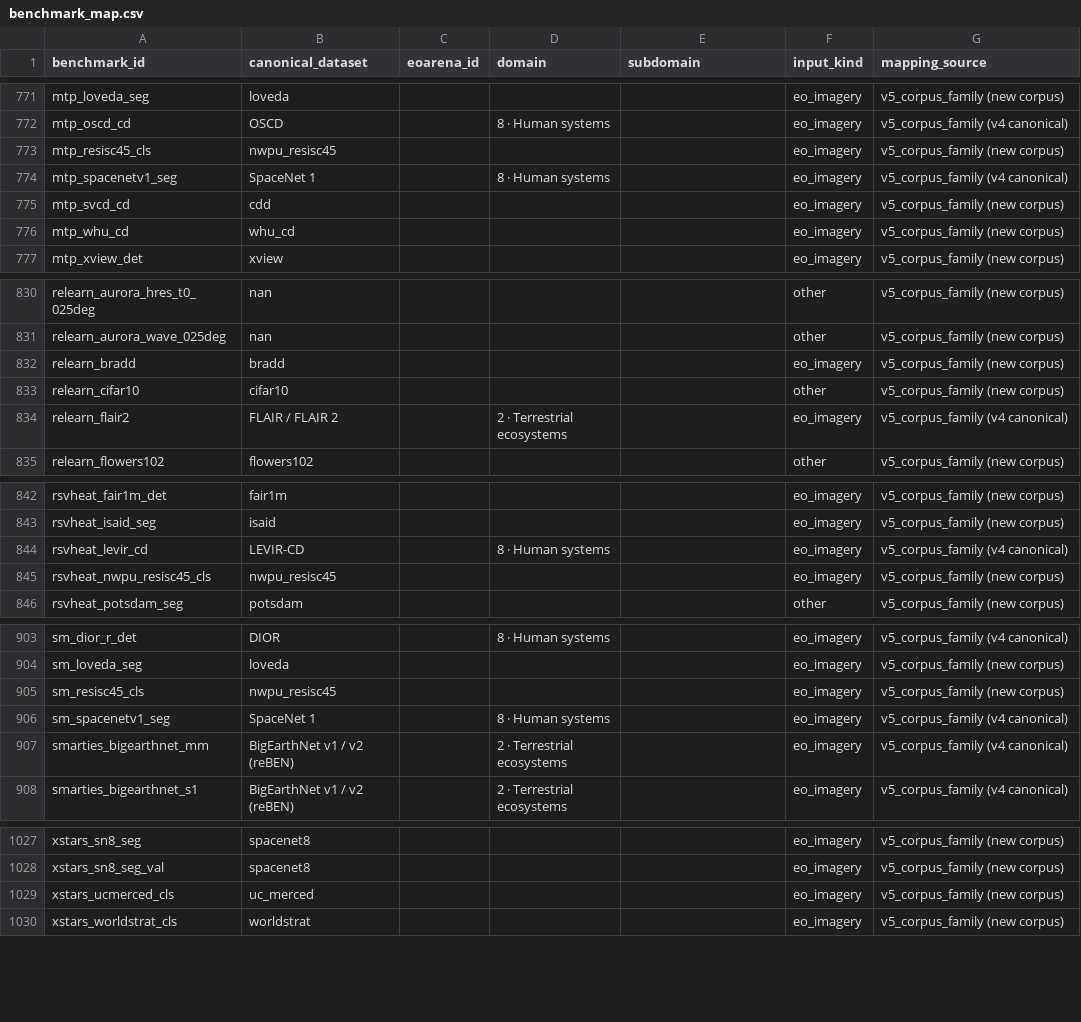
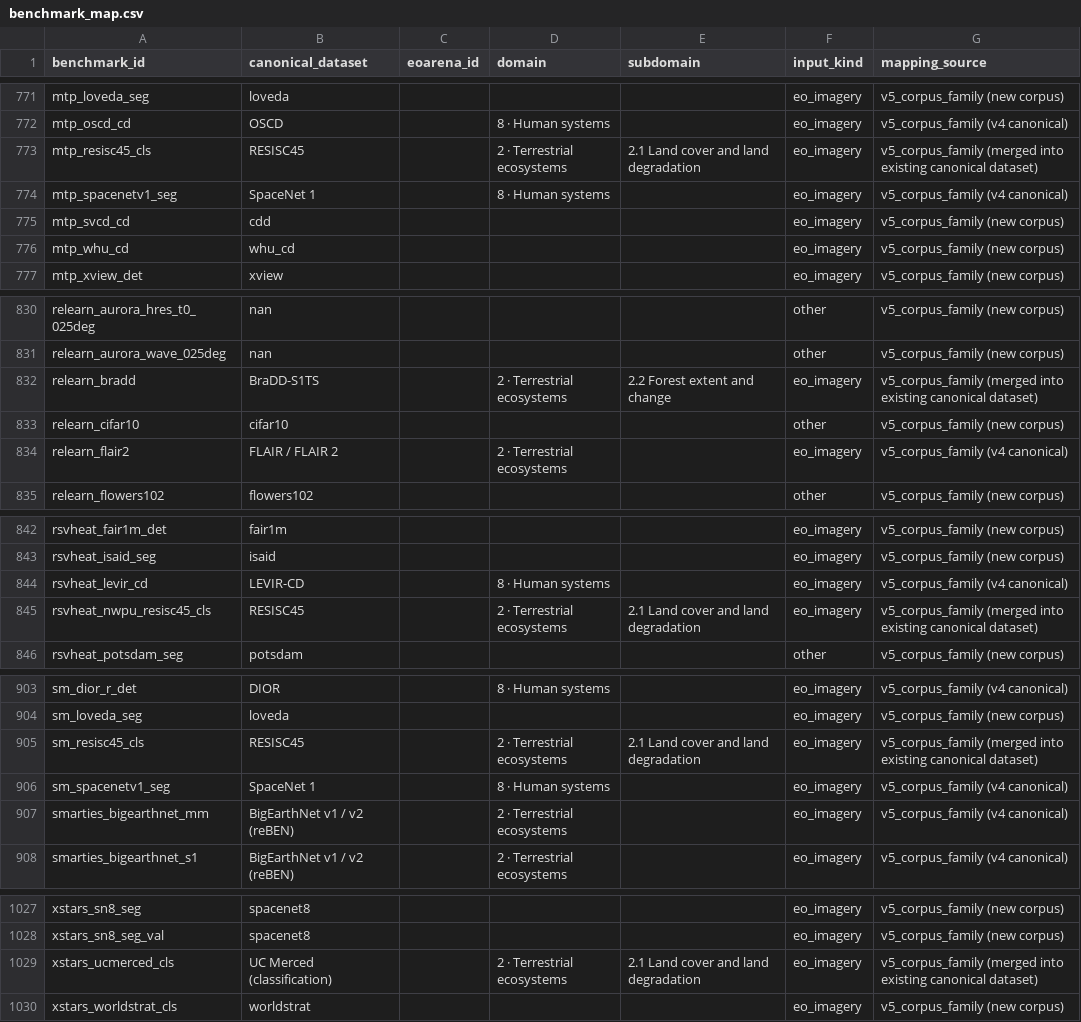
Before and after one commit to thampatron/EO_Arena, a CSV file: data/benchmark_map.csv, drawn as a sheet; only a part is shown, gaps mark what is left out; the diff covers the shown part only.

```diff
--- a/data/benchmark_map.csv
+++ b/data/benchmark_map.csv
@@ -772,3 +772,3 @@ mtp_loveda_seg,loveda,,,,eo_imagery,v5_corpus_family (new corpus)
 mtp_oscd_cd,OSCD,,8 · Human systems,,eo_imagery,v5_corpus_family (v4 canonical)
-mtp_resisc45_cls,nwpu_resisc45,,,,eo_imagery,v5_corpus_family (new corpus)
+mtp_resisc45_cls,RESISC45,,2 · Terrestrial ecosystems,2.1 Land cover and land degradation,eo_imagery,v5_corpus_family (merged into existing canonical dataset)
 mtp_spacenetv1_seg,SpaceNet 1,,8 · Human systems,,eo_imagery,v5_corpus_family (v4 canonical)
@@ -831,3 +831,3 @@ relearn_aurora_hres_t0_025deg,nan,,,,other,v5_corpus_family (new corpus)
 relearn_aurora_wave_025deg,nan,,,,other,v5_corpus_family (new corpus)
-relearn_bradd,bradd,,,,eo_imagery,v5_corpus_family (new corpus)
+relearn_bradd,BraDD-S1TS,,2 · Terrestrial ecosystems,2.2 Forest extent and change,eo_imagery,v5_corpus_family (merged into existing canonical dataset)
 relearn_cifar10,cifar10,,,,other,v5_corpus_family (new corpus)
@@ -844,3 +844,3 @@ rsvheat_isaid_seg,isaid,,,,eo_imagery,v5_corpus_family (new corpus)
 rsvheat_levir_cd,LEVIR-CD,,8 · Human systems,,eo_imagery,v5_corpus_family (v4 canonical)
-rsvheat_nwpu_resisc45_cls,nwpu_resisc45,,,,eo_imagery,v5_corpus_family (new corpus)
+rsvheat_nwpu_resisc45_cls,RESISC45,,2 · Terrestrial ecosystems,2.1 Land cover and land degradation,eo_imagery,v5_corpus_family (merged into existing canonical dataset)
 rsvheat_potsdam_seg,potsdam,,,,other,v5_corpus_family (new corpus)
@@ -904,3 +904,3 @@ sm_dior_r_det,DIOR,,8 · Human systems,,eo_imagery,v5_corpus_family (v4 canonica
 sm_loveda_seg,loveda,,,,eo_imagery,v5_corpus_family (new corpus)
-sm_resisc45_cls,nwpu_resisc45,,,,eo_imagery,v5_corpus_family (new corpus)
+sm_resisc45_cls,RESISC45,,2 · Terrestrial ecosystems,2.1 Land cover and land degradation,eo_imagery,v5_corpus_family (merged into existing canonical dataset)
 sm_spacenetv1_seg,SpaceNet 1,,8 · Human systems,,eo_imagery,v5_corpus_family (v4 canonical)
@@ -1028,3 +1028,3 @@ xstars_sn8_seg,spacenet8,,,,eo_imagery,v5_corpus_family (new corpus)
 xstars_sn8_seg_val,spacenet8,,,,eo_imagery,v5_corpus_family (new corpus)
-xstars_ucmerced_cls,uc_merced,,,,eo_imagery,v5_corpus_family (new corpus)
+xstars_ucmerced_cls,UC Merced (classification),,2 · Terrestrial ecosystems,2.1 Land cover and land degradation,eo_imagery,v5_corpus_family (merged into existing canonical dataset)
 xstars_worldstrat_cls,worldstrat,,,,eo_imagery,v5_corpus_family (new corpus)
```
Also changed, not shown: 72 edited cells elsewhere in this file, 1 other file.
